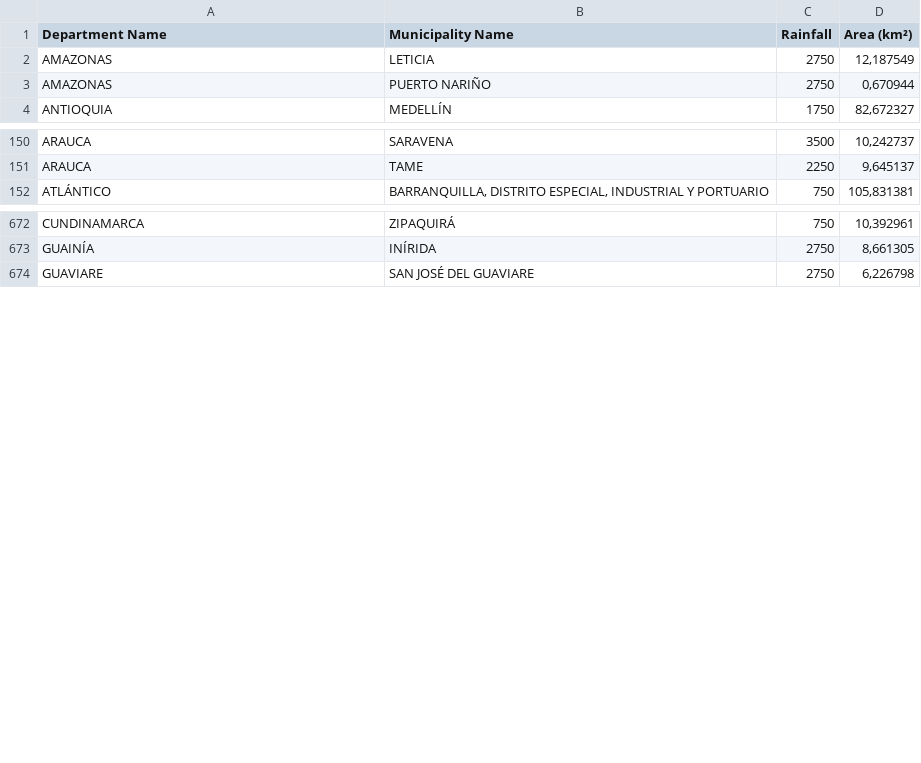
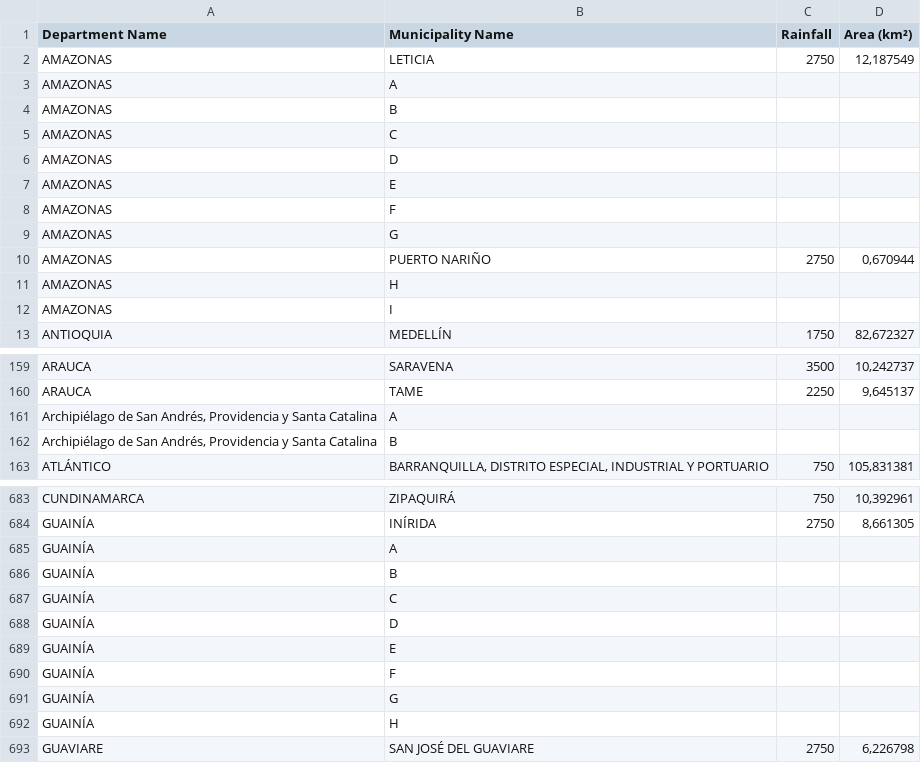
Before and after one commit to jfredyromero/DANE-Dengue, a CSV file: Data_Files/Municipality_Rainfall.csv, drawn as a sheet; only a part is shown, gaps mark what is left out; the diff covers the shown part only.

```diff
--- a/Data_Files/Municipality_Rainfall.csv
+++ b/Data_Files/Municipality_Rainfall.csv
@@ -2,3 +2,12 @@ Department Name,Municipality Name,Rainfall,Area (km²)
 AMAZONAS,LETICIA,2750,"12,187549"
+AMAZONAS,A,,
+AMAZONAS,B,,
+AMAZONAS,C,,
+AMAZONAS,D,,
+AMAZONAS,E,,
+AMAZONAS,F,,
+AMAZONAS,G,,
 AMAZONAS,PUERTO NARIÑO,2750,"0,670944"
+AMAZONAS,H,,
+AMAZONAS,I,,
 ANTIOQUIA,MEDELLÍN,1750,"82,672327"
@@ -151,2 +160,4 @@ ARAUCA,SARAVENA,3500,"10,242737"
 ARAUCA,TAME,2250,"9,645137"
+"Archipiélago de San Andrés, Providencia y Santa Catalina",A,,
+"Archipiélago de San Andrés, Providencia y Santa Catalina",B,,
 ATLÁNTICO,"BARRANQUILLA, DISTRITO ESPECIAL, INDUSTRIAL Y PORTUARIO",750,"105,831381"
@@ -673,2 +684,10 @@ CUNDINAMARCA,ZIPAQUIRÁ,750,"10,392961"
 GUAINÍA,INÍRIDA,2750,"8,661305"
+GUAINÍA,A,,
+GUAINÍA,B,,
+GUAINÍA,C,,
+GUAINÍA,D,,
+GUAINÍA,E,,
+GUAINÍA,F,,
+GUAINÍA,G,,
+GUAINÍA,H,,
 GUAVIARE,SAN JOSÉ DEL GUAVIARE,2750,"6,226798"
```
Also changed, not shown: 3 added rows elsewhere in this file, Data_Files/Municipality_Elevation.csv, 1 other file.
